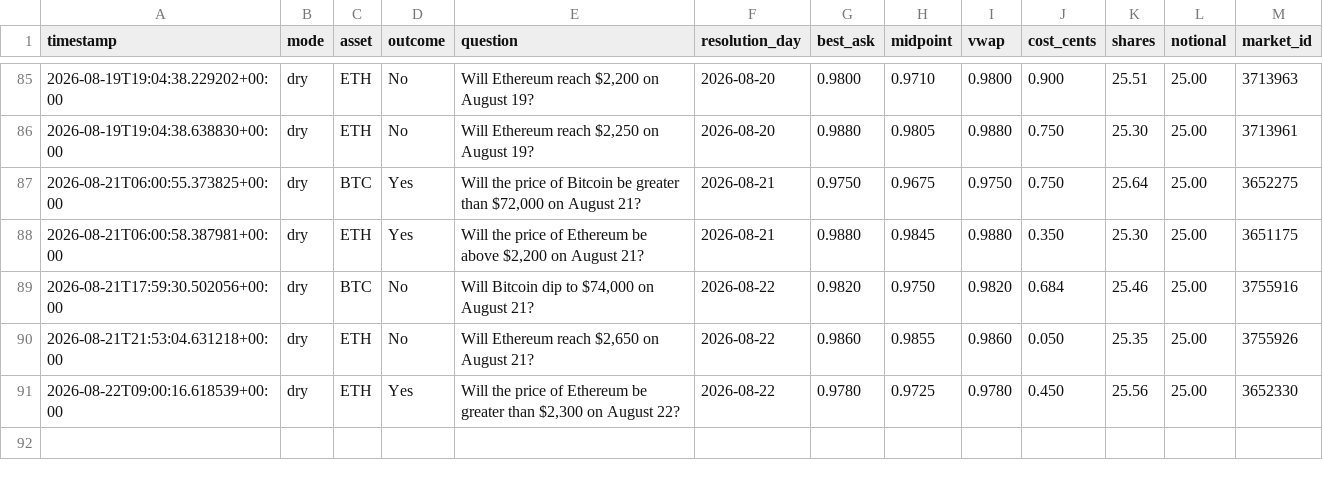
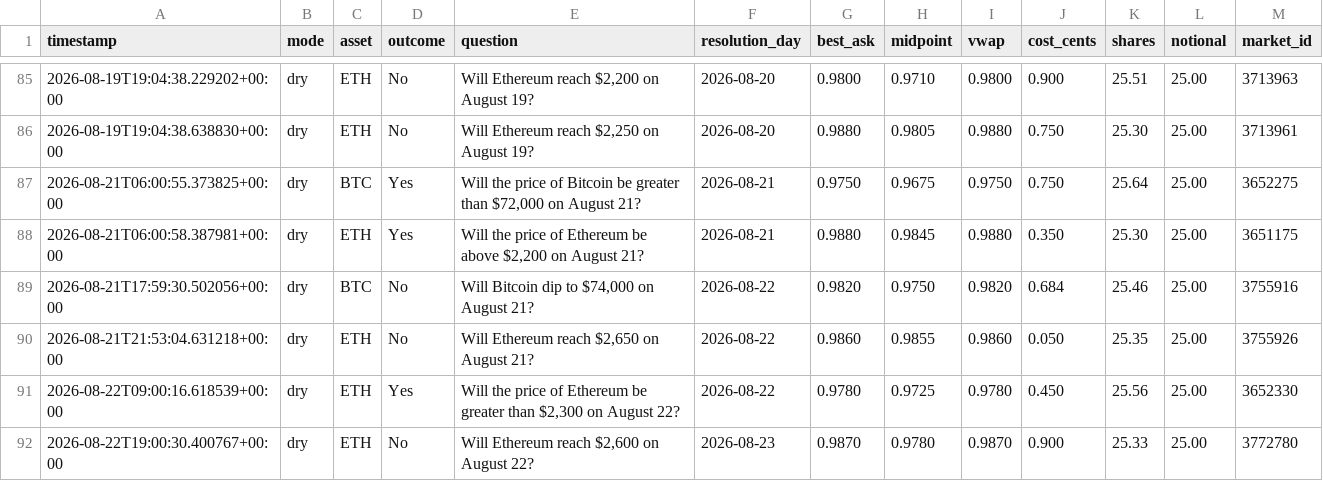
Before and after one commit to Roar-Coin/hindsight-bot, a CSV file: trades.csv, drawn as a sheet; only a part is shown, gaps mark what is left out.

```diff
--- a/trades.csv
+++ b/trades.csv
@@ -91 +91,2 @@ timestamp,mode,asset,outcome,question,resolution_day,best_ask,midpoint,vwap,cost
 2026-08-22T09:00:16.618539+00:00,dry,ETH,Yes,"Will the price of Ethereum be greater than $2,300 on August 22?",2026-08-22,0.9780,0.9725,0.9780,0.450,25.56,25.00,3652330
+2026-08-22T19:00:30.400767+00:00,dry,ETH,No,"Will Ethereum reach $2,600 on August 22?",2026-08-23,0.9870,0.9780,0.9870,0.900,25.33,25.00,3772780
```
Also changed, not shown: 1 other file.
